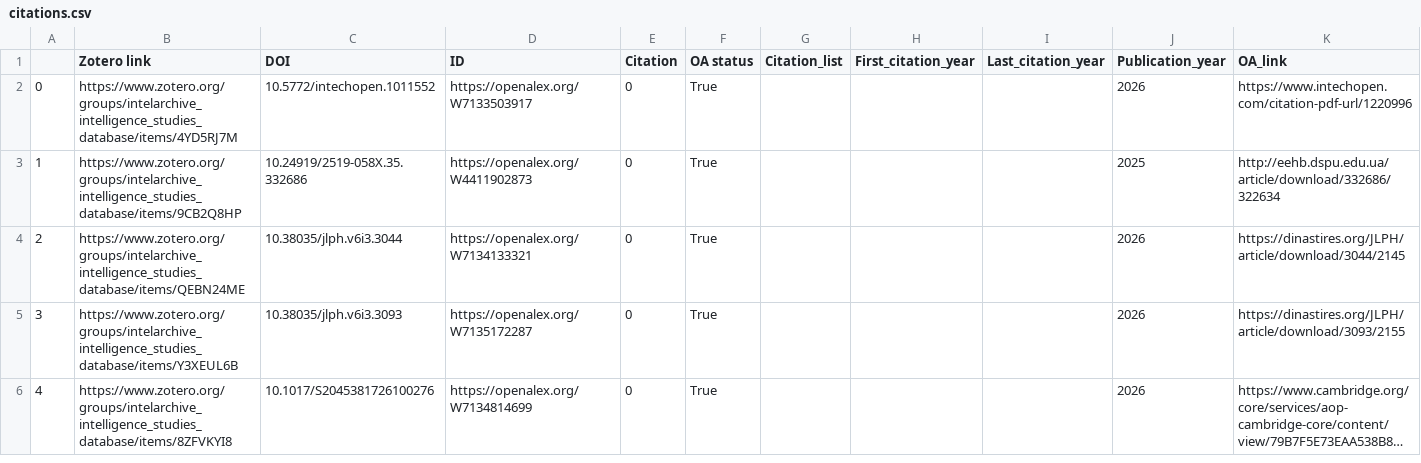
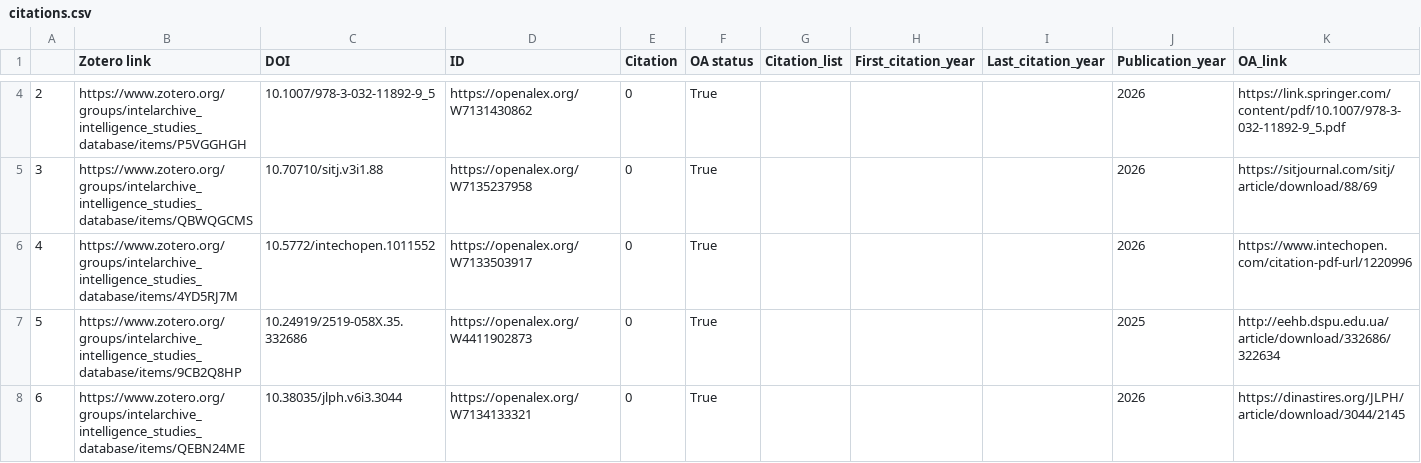
Before and after one commit to yusufaliozkan/zotero-intelligence-bibliography, a CSV file: citations.csv, drawn as a sheet; only a part is shown, gaps mark what is left out; the shorter side is filled out with more unchanged rows; long unchanged cells end in …; addresses are those after the commit; rows hold the shown columns only; the diff covers the shown part only; the diff names each change by its address in the sheet, - before the commit and + after, or states it on an @@ line.

Commit message:
Update Zotero data

```diff
--- a/citations.csv
+++ b/citations.csv
+row 4: 2 | https://www.zotero.org/groups/intelarchive_intelligence_studies_database/items/P5VGGHGH | 10.1007/978-3-032-11892-9_5 | https://openalex.org/W7131430862 | 0 | True |  |  |  | 2026 | https://link.springer.com/content/pdf/10.1007/978-3-032-11892-9_5.pdf
+row 5: 3 | https://www.zotero.org/groups/intelarchive_intelligence_studies_database/items/QBWQGCMS | 10.70710/sitj.v3i1.88 | https://openalex.org/W7135237958 | 0 | True |  |  |  | 2026 | https://sitjournal.com/sitj/article/download/88/69
@@ column A renumbered from row 6 down @@
```
Also changed, not shown: 2 added rows and 4 edited cells elsewhere in this file.
